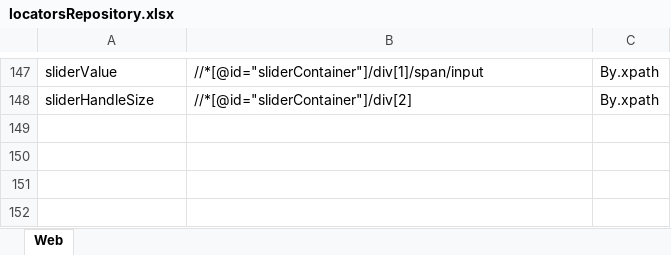
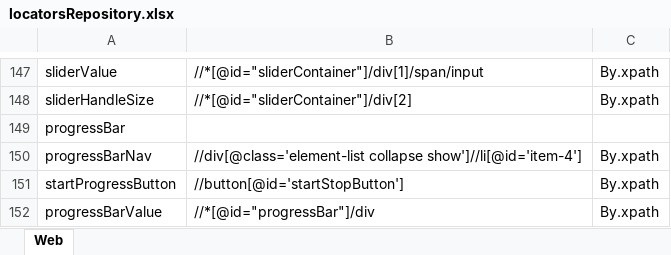
Before and after one commit to Wish0110/ToolsQA_DemoSite_Automation, an Excel workbook: data/locatorsRepository.xlsx, sheet Web, drawn as a sheet; only a part is shown, gaps mark what is left out; values as stored, in another font and other column widths than the file's, no borders; the diff names each change by its address in the sheet, - before the commit and + after, or states it on an @@ line.

Commit message:
Widgets - Progress Bar

```diff
--- a/data/locatorsRepository.xlsx (sheet Web)
+++ b/data/locatorsRepository.xlsx (sheet Web)
+row 149: progressBar
+row 150: progressBarNav | //div[@class='element-list collapse show']//li[@id='item-4'] | By.xpath
+row 151: startProgressButton | //button[@id='startStopButton'] | By.xpath
+row 152: progressBarValue | //*[@id="progressBar"]/div | By.xpath
```
Also changed, not shown: 5 other files.
